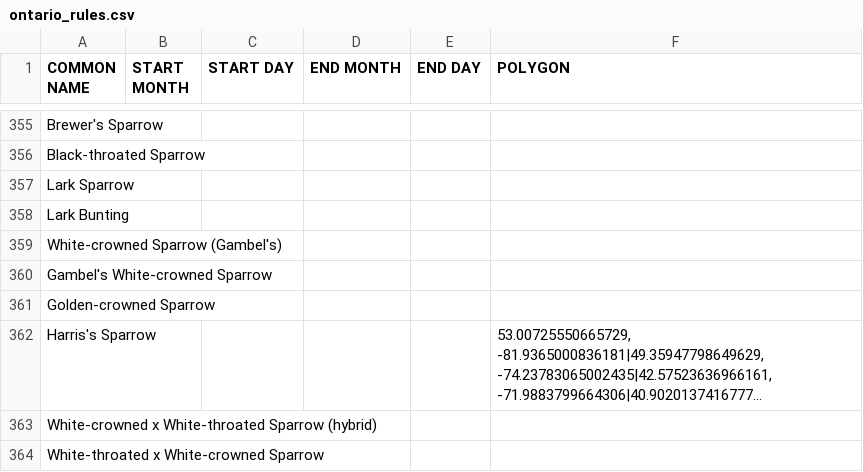
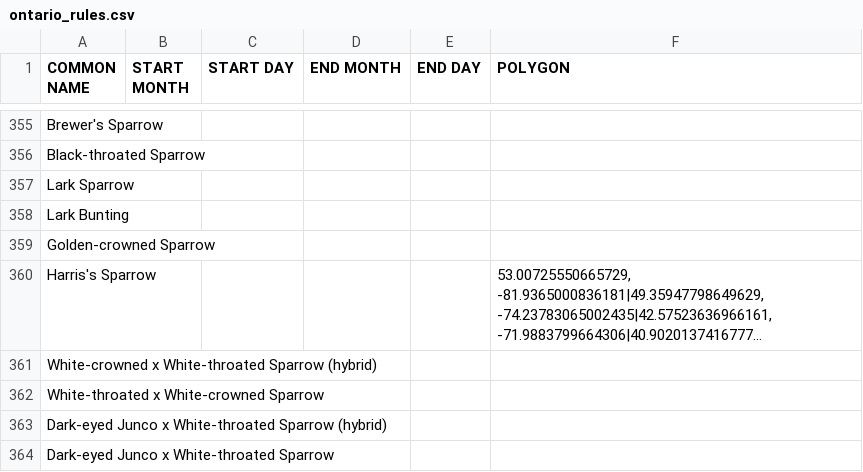
Before and after one commit to Ontario-NAB/NAB-filter, a CSV file: examples/ontario_rules.csv, drawn as a sheet; only a part is shown, gaps mark what is left out; the shorter side is filled out with more unchanged rows; long unchanged cells end in ….

Commit message:
Remove Gambell's WCSP, fix eBird bug where subspecies were not being filtered.

```diff
--- a/examples/ontario_rules.csv
+++ b/examples/ontario_rules.csv
@@ -358,4 +358,2 @@ Lark Sparrow,,,,,
 Lark Bunting,,,,,
-White-crowned Sparrow (Gambel's),,,,,
-Gambel's White-crowned Sparrow,,,,,
 Golden-crowned Sparrow,,,,,
```
Also changed, not shown: 3 other files.
